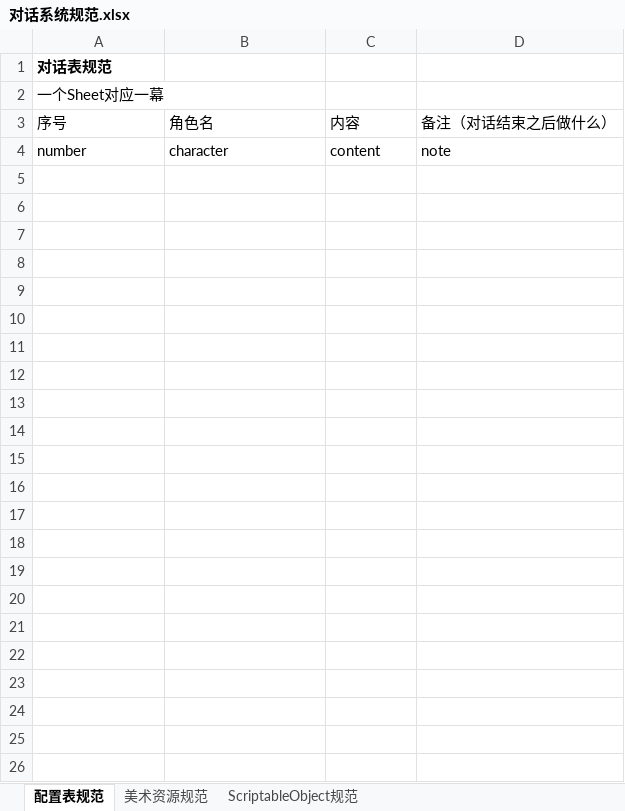
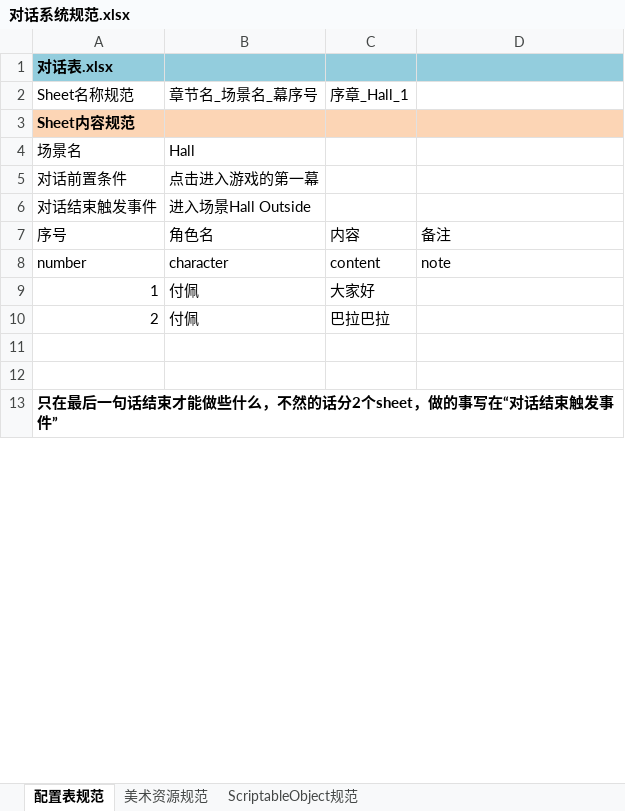
Before and after one commit to hanyeletter/HeartDoor, an Excel workbook: Tables/对话系统规范.xlsx, sheet 配置表规范, drawn as a sheet; only a part is shown; values as stored, in another font and other column widths than the file's, no borders; charts and pictures not drawn; removed rows and columns are numbered as before the commit, all else as after; the diff covers the shown part only; the diff names each change by its address in the sheet, - before the commit and + after, or states it on an @@ line.

```diff
--- a/Tables/对话系统规范.xlsx (sheet 配置表规范)
+++ b/Tables/对话系统规范.xlsx (sheet 配置表规范)
-A1: 对话表规范
+A1: 对话表.xlsx
-A1:D1 fill: none
+A1:D1 fill: #93CDDD
+row 2: Sheet名称规范 | 章节名_场景名_幕序号 | 序章_Hall_1
-A3: 一个Sheet对应一幕
+A3: Sheet内容规范
-A3:D3 fill: none
+A3:D3 fill: #FCD5B5
-A3 bold: off
+A3 bold: on
+row 4: 场景名 | Hall
+row 5: 对话前置条件 | 点击进入游戏的第一幕
+row 6: 对话结束触发事件 | 进入场景Hall Outside
-D7: 备注（对话结束之后做什么）
+D7: 备注
+row 9: 1 | 付佩 | 大家好
+row 10: 2 | 付佩 | 巴拉巴拉
-A13: (empty)
+A13: 只在最后一句话结束才能做些什么，不然的话分2个sheet，做的事写在“对话结束触发事件”
-row 8: (empty)
-row 9: (empty)
-row 10: (empty)
-row 11: (empty)
-row 12: (empty)
-row 13: (empty)
-row 14: (empty)
-row 15: (empty)
-row 16: (empty)
-row 17: (empty)
-row 18: (empty)
-row 19: (empty)
-row 20: (empty)
-row 21: (empty)
-row 22: (empty)
-row 23: (empty)
-row 24: (empty)
-row 25: (empty)
-row 26: (empty)
```
Also changed, not shown: 15 removed rows, 1 edited cell and cell formats elsewhere in this sheet, sheet 美术资源规范, sheet ScriptableObject规范, charts or pictures, 31 other files.
